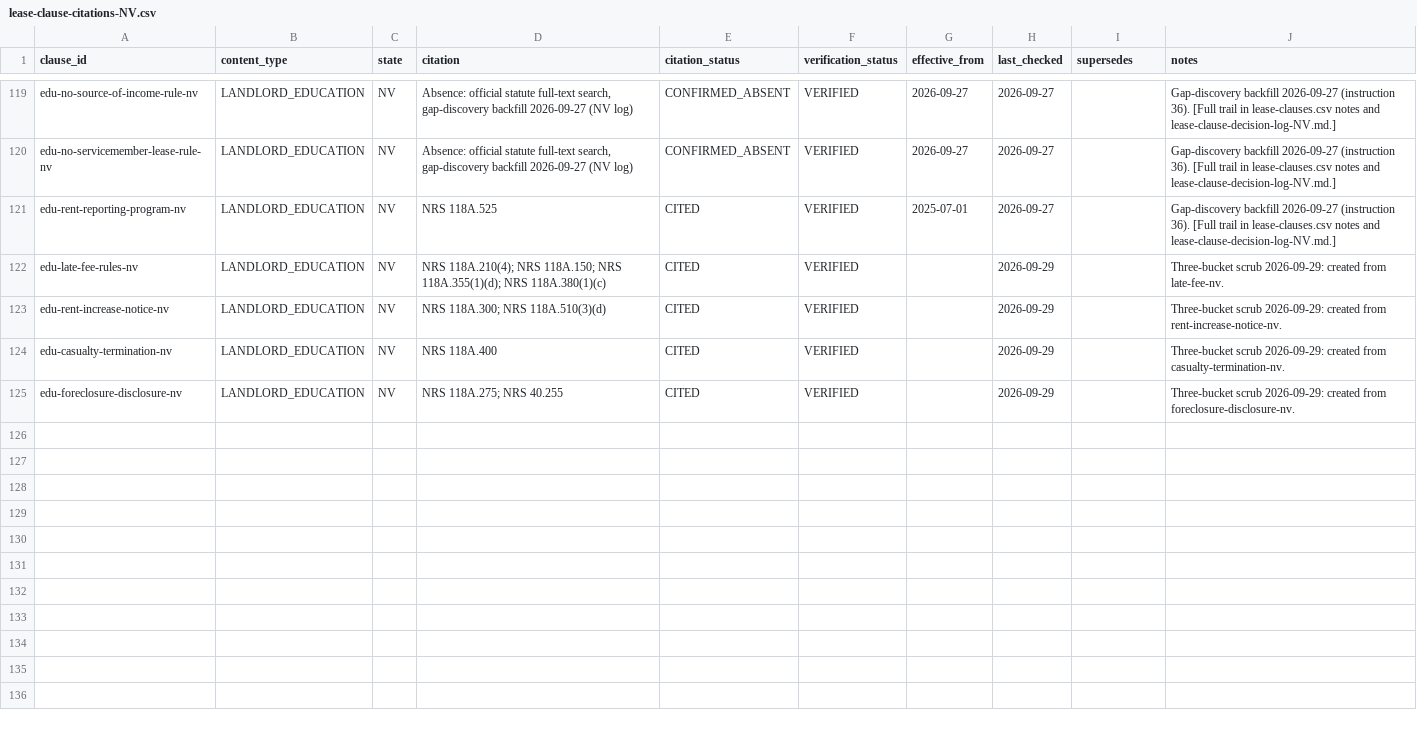
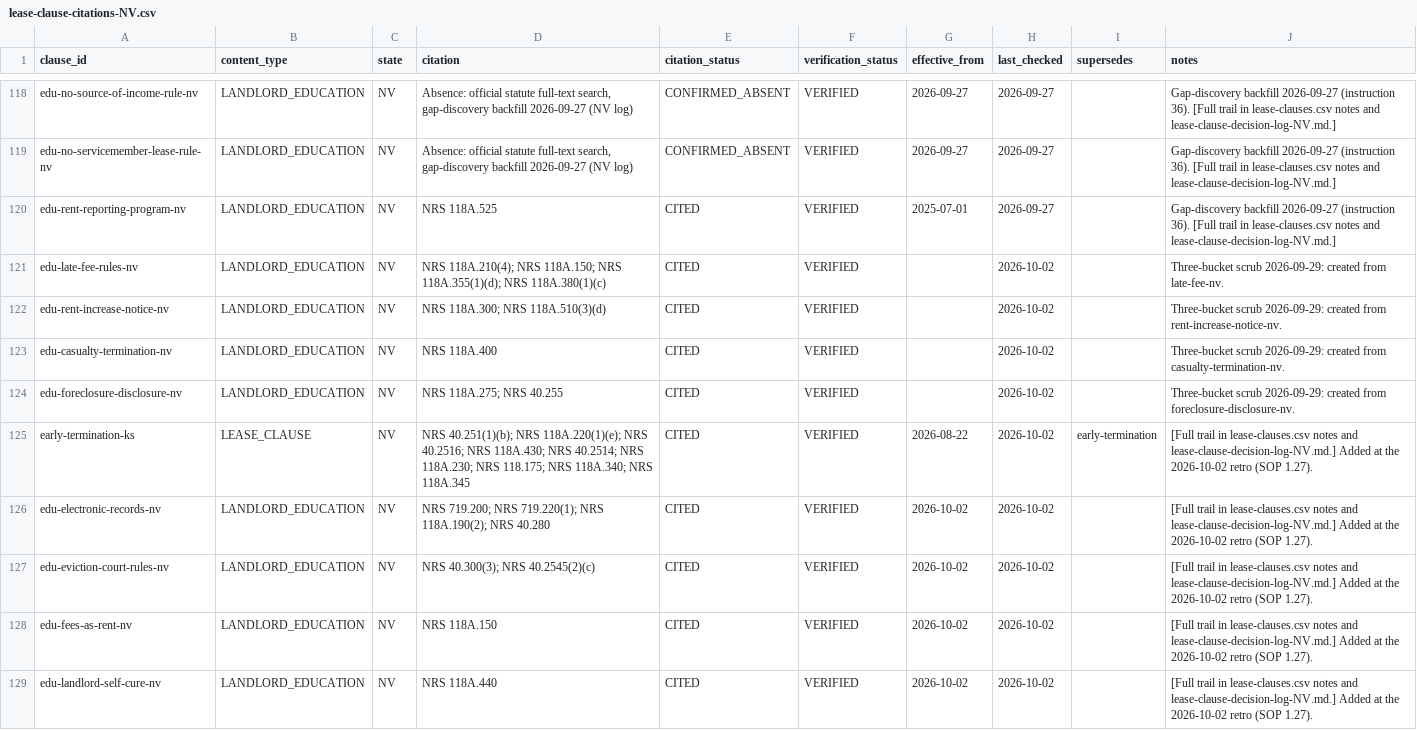
Before and after one commit to tsteinbaugh/property-manager-landlord-app, a CSV file: lease-clause-citations-NV.csv, drawn as a sheet; only a part is shown, gaps mark what is left out; the diff covers the shown part only.

```diff
--- a/lease-clause-citations-NV.csv
+++ b/lease-clause-citations-NV.csv
@@ -121,5 +120,10 @@ edu-no-servicemember-lease-rule-nv,LANDLORD_EDUCATION,NV,"Absence: official stat
 edu-rent-reporting-program-nv,LANDLORD_EDUCATION,NV,NRS 118A.525,CITED,VERIFIED,2025-07-01,2026-09-27,,Gap-discovery backfill 2026-09-27 (instruction 36). [Full trail in lease-clauses.csv notes and lease-clause-decision-log-NV.md.]
-edu-late-fee-rules-nv,LANDLORD_EDUCATION,NV,NRS 118A.210(4); NRS 118A.150; NRS 118A.355(1)(d); NRS 118A.380(1)(c),CITED,VERIFIED,,2026-09-29,,Three-bucket scrub 2026-09-29: created from late-fee-nv.
-edu-rent-increase-notice-nv,LANDLORD_EDUCATION,NV,NRS 118A.300; NRS 118A.510(3)(d),CITED,VERIFIED,,2026-09-29,,Three-bucket scrub 2026-09-29: created from rent-increase-notice-nv.
-edu-casualty-termination-nv,LANDLORD_EDUCATION,NV,NRS 118A.400,CITED,VERIFIED,,2026-09-29,,Three-bucket scrub 2026-09-29: created from casualty-termination-nv.
-edu-foreclosure-disclosure-nv,LANDLORD_EDUCATION,NV,NRS 118A.275; NRS 40.255,CITED,VERIFIED,,2026-09-29,,Three-bucket scrub 2026-09-29: created from foreclosure-disclosure-nv.
+edu-late-fee-rules-nv,LANDLORD_EDUCATION,NV,NRS 118A.210(4); NRS 118A.150; NRS 118A.355(1)(d); NRS 118A.380(1)(c),CITED,VERIFIED,,2026-10-02,,Three-bucket scrub 2026-09-29: created from late-fee-nv.
+edu-rent-increase-notice-nv,LANDLORD_EDUCATION,NV,NRS 118A.300; NRS 118A.510(3)(d),CITED,VERIFIED,,2026-10-02,,Three-bucket scrub 2026-09-29: created from rent-increase-notice-nv.
+edu-casualty-termination-nv,LANDLORD_EDUCATION,NV,NRS 118A.400,CITED,VERIFIED,,2026-10-02,,Three-bucket scrub 2026-09-29: created from casualty-termination-nv.
+edu-foreclosure-disclosure-nv,LANDLORD_EDUCATION,NV,NRS 118A.275; NRS 40.255,CITED,VERIFIED,,2026-10-02,,Three-bucket scrub 2026-09-29: created from foreclosure-disclosure-nv.
+early-termination-ks,LEASE_CLAUSE,NV,NRS 40.251(1)(b); NRS 118A.220(1)(e); NRS 40.2516; NRS 118A.430; NRS 40.2514; NRS 118A.230; NRS 118.175; NRS 118A.340; NRS 118A.345,CITED,VERIFIED,2026-08-22,2026-10-02,early-termination,[Full trail in lease-clauses.csv notes and lease-clause-decision-log-NV.md.] Added at the 2026-10-02 retro (SOP 1.27).
+edu-electronic-records-nv,LANDLORD_EDUCATION,NV,NRS 719.200; NRS 719.220(1); NRS 118A.190(2); NRS 40.280,CITED,VERIFIED,2026-10-02,2026-10-02,,[Full trail in lease-clauses.csv notes and lease-clause-decision-log-NV.md.] Added at the 2026-10-02 retro (SOP 1.27).
+edu-eviction-court-rules-nv,LANDLORD_EDUCATION,NV,NRS 40.300(3); NRS 40.2545(2)(c),CITED,VERIFIED,2026-10-02,2026-10-02,,[Full trail in lease-clauses.csv notes and lease-clause-decision-log-NV.md.] Added at the 2026-10-02 retro (SOP 1.27).
+edu-fees-as-rent-nv,LANDLORD_EDUCATION,NV,NRS 118A.150,CITED,VERIFIED,2026-10-02,2026-10-02,,[Full trail in lease-clauses.csv notes and lease-clause-decision-log-NV.md.] Added at the 2026-10-02 retro (SOP 1.27).
+edu-landlord-self-cure-nv,LANDLORD_EDUCATION,NV,NRS 118A.440,CITED,VERIFIED,2026-10-02,2026-10-02,,[Full trail in lease-clauses.csv notes and lease-clause-decision-log-NV.md.] Added at the 2026-10-02 retro (SOP 1.27).
```
Also changed, not shown: 8 added rows, 1 removed row and 46 edited cells elsewhere in this file, scripts/clause-library/retro-extras.csv, 10 other files.
